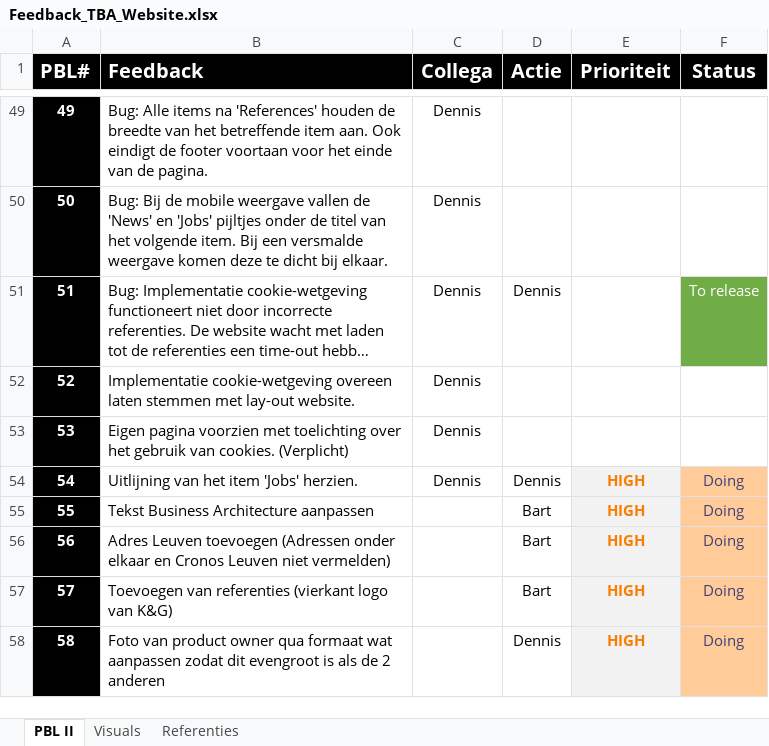
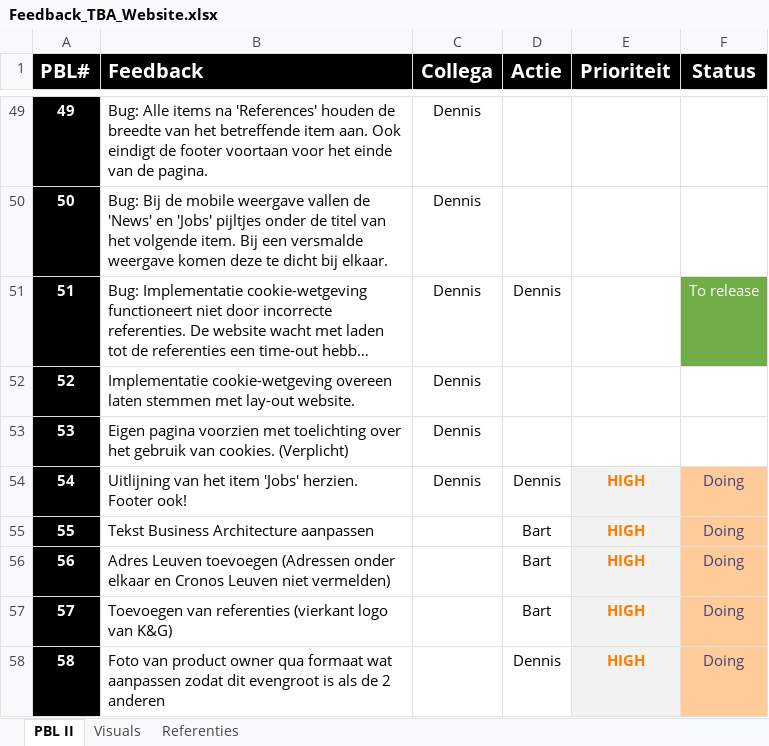
Before and after one commit to TheBusinessAnalysts/website, an Excel workbook: Documentation/Feedback_TBA_Website.xlsx, sheet PBL II, drawn as a sheet; only a part is shown, gaps mark what is left out; long unchanged cells end in …; values as stored, in another font and other column widths than the file's, no borders; the diff names each change by its address in the sheet, - before the commit and + after, or states it on an @@ line.

```diff
--- a/Documentation/Feedback_TBA_Website.xlsx (sheet PBL II)
+++ b/Documentation/Feedback_TBA_Website.xlsx (sheet PBL II)
-B54 (Feedback): Uitlijning van het item 'Jobs' herzien.
+B54 (Feedback): Uitlijning van het item 'Jobs' herzien. Footer ook!
```
